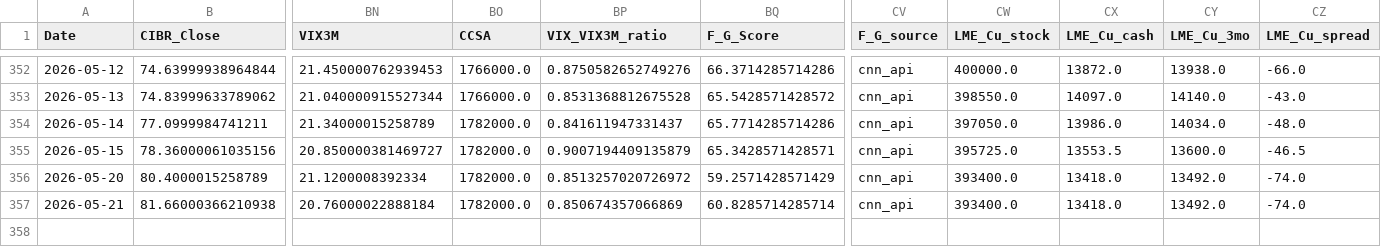
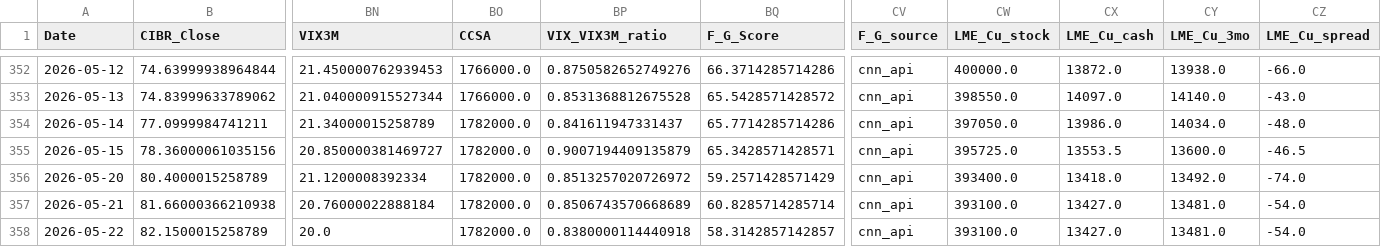
Before and after one commit to daifulee/argus-public-data, a CSV file: argus_data.csv, drawn as a sheet; only a part is shown, gaps mark what is left out; rows hold the shown columns only; the diff names each change by its address in the sheet, - before the commit and + after, or states it on an @@ line.

```diff
--- a/argus_data.csv
+++ b/argus_data.csv
-BP357 (VIX_VIX3M_ratio): 0.850674357066869
+BP357 (VIX_VIX3M_ratio): 0.8506743570668689
-CW357 (LME_Cu_stock): 393400.0
+CW357 (LME_Cu_stock): 393100.0
-CX357 (LME_Cu_cash): 13418.0
+CX357 (LME_Cu_cash): 13427.0
-CY357 (LME_Cu_3mo): 13492.0
+CY357 (LME_Cu_3mo): 13481.0
-CZ357 (LME_Cu_spread): -74.0
+CZ357 (LME_Cu_spread): -54.0
+row 358: 2026-05-22 | 82.1500015258789 | 20.0 | 1782000.0 | 0.8380000114440918 | 58.3142857142857 | cnn_api | 393100.0 | 13427.0 | 13481.0 | -54.0
```
Also changed, not shown: argus_inventory_daily.csv, 2 other files.
